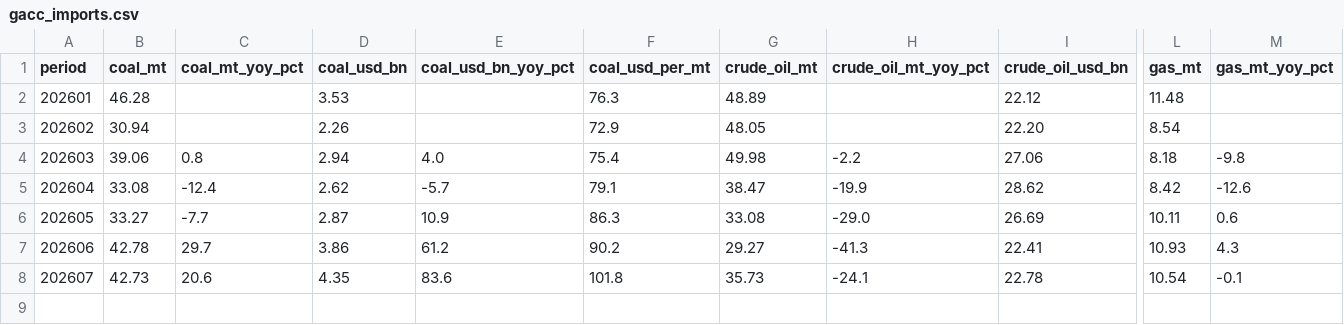
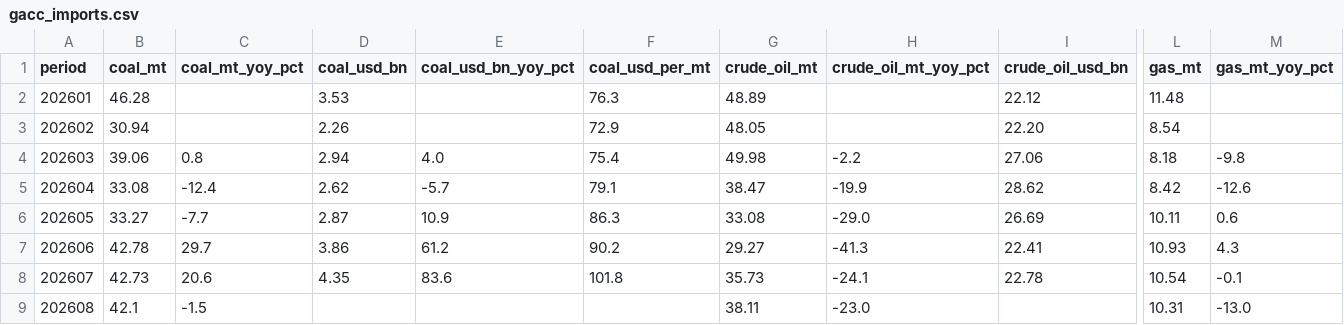
Before and after one commit to DoiEnnoson/china-energy-monitor, a CSV file: data/fuel-imports/gacc_imports.csv, drawn as a sheet; only a part is shown, gaps mark what is left out; rows hold the shown columns only; the diff names each change by its address in the sheet, - before the commit and + after, or states it on an @@ line.

Commit message:
data: nbs_production + gacc_imports 202608 (2026-09-19)

```diff
--- a/data/fuel-imports/gacc_imports.csv
+++ b/data/fuel-imports/gacc_imports.csv
+row 9: 202608 | 42.1 | -1.5 |  |  |  | 38.11 | -23.0 |  | 10.31 | -13.0
```
Also changed, not shown: data/production/nbs_production.csv.
